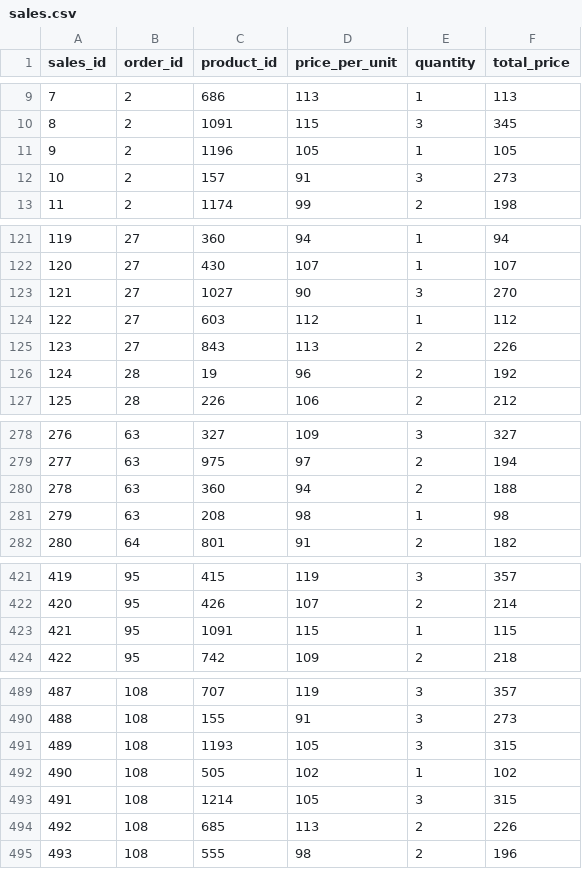
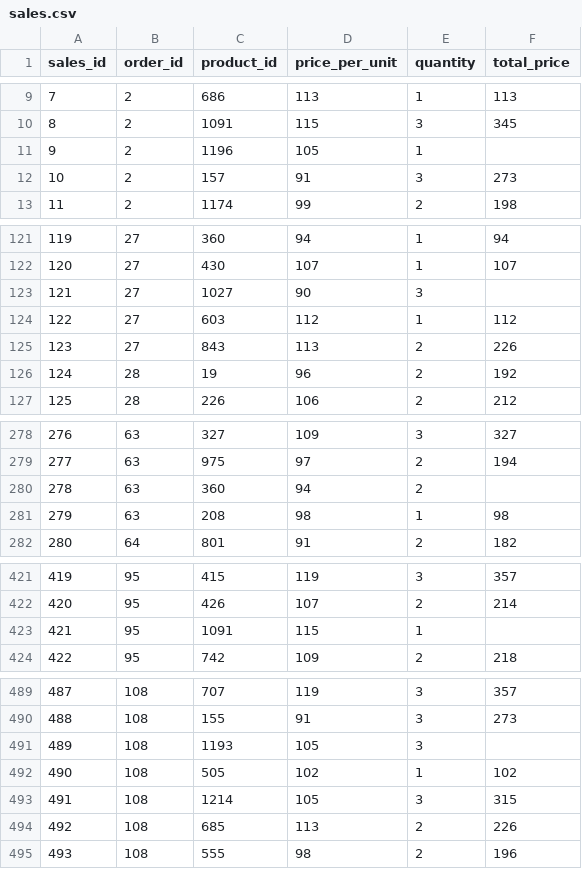
Before and after one commit to Alvi399/Materi-Data-Science-Pemula, a CSV file: sales.csv, drawn as a sheet; only a part is shown, gaps mark what is left out; the diff covers the shown part only.

```diff
--- a/sales.csv
+++ b/sales.csv
@@ -10,3 +10,3 @@ sales_id,order_id,product_id,price_per_unit,quantity,total_price
 8,2,1091,115,3,345
-9,2,1196,105,1,105
+9,2,1196,105,1,
 10,2,157,91,3,273
@@ -122,3 +122,3 @@ sales_id,order_id,product_id,price_per_unit,quantity,total_price
 120,27,430,107,1,107
-121,27,1027,90,3,270
+121,27,1027,90,3,
 122,27,603,112,1,112
@@ -279,3 +279,3 @@ sales_id,order_id,product_id,price_per_unit,quantity,total_price
 277,63,975,97,2,194
-278,63,360,94,2,188
+278,63,360,94,2,
 279,63,208,98,1,98
@@ -422,3 +422,3 @@ sales_id,order_id,product_id,price_per_unit,quantity,total_price
 420,95,426,107,2,214
-421,95,1091,115,1,115
+421,95,1091,115,1,
 422,95,742,109,2,218
@@ -490,3 +490,3 @@ sales_id,order_id,product_id,price_per_unit,quantity,total_price
 488,108,155,91,3,273
-489,108,1193,105,3,315
+489,108,1193,105,3,
 490,108,505,102,1,102
```
Also changed, not shown: 14 edited cells elsewhere in this file, customers.csv, orders.csv, 2 other files.
